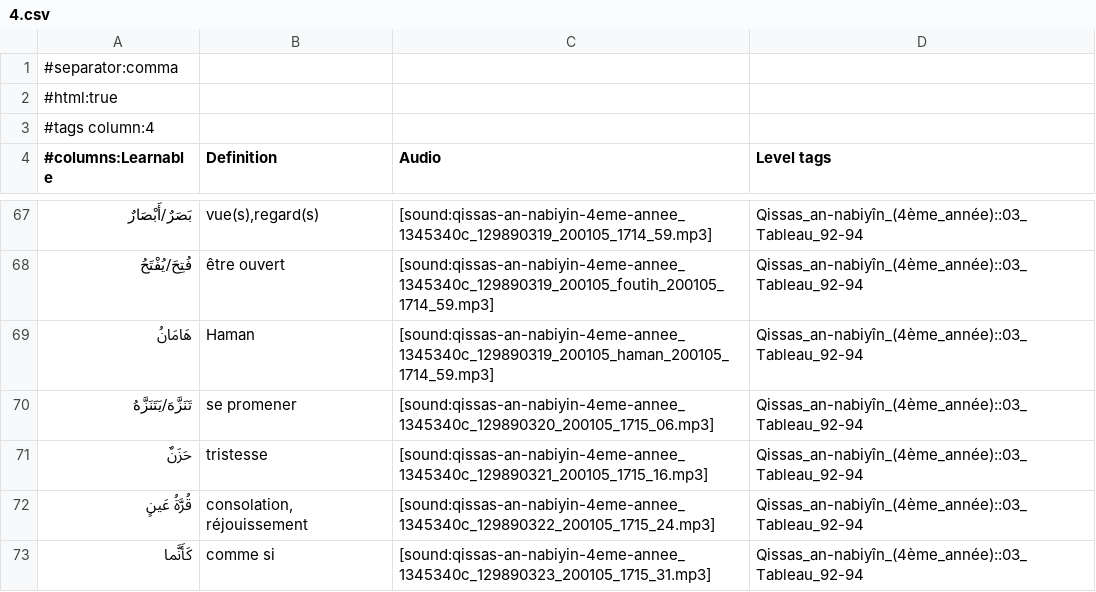
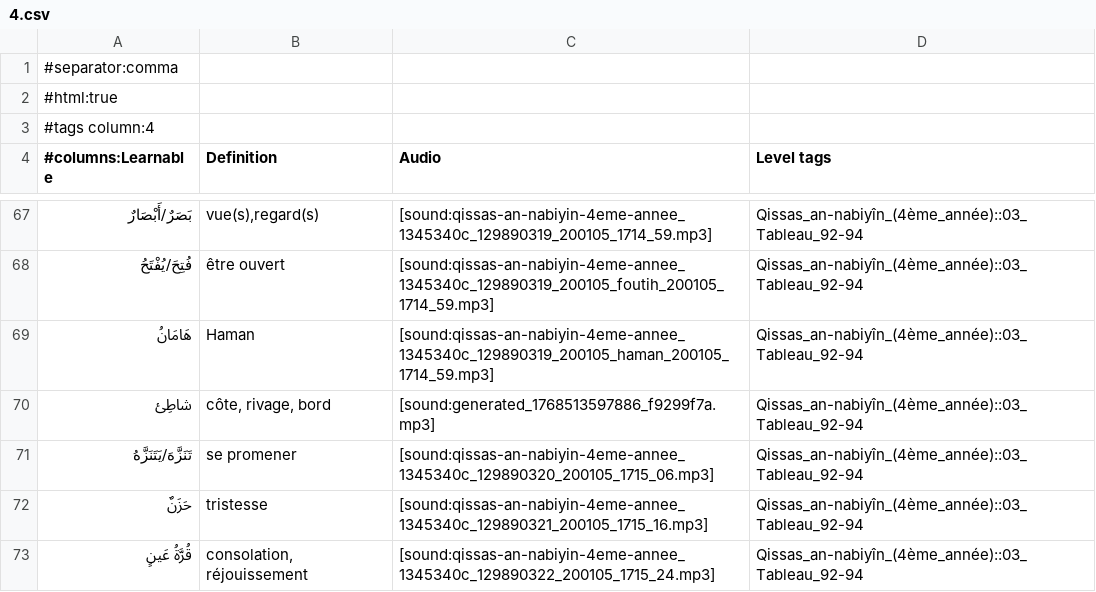
Before and after one commit to haszzz/haszzz.github.io, a CSV file: 4.csv, drawn as a sheet; only a part is shown, gaps mark what is left out; the shorter side is filled out with more unchanged rows; the diff names each change by its address in the sheet, - before the commit and + after, or states it on an @@ line.

Commit message:
Add new entry for "شاطِئ" in 4.csv and ensure consistency in "وَثَنِيَّةٌ" audio link for improved clarity and accuracy.

```diff
--- a/4.csv
+++ b/4.csv
+row 70: شاطِئ | côte, rivage, bord | [sound:generated_1768513597886_f9299f7a.mp3] | Qissas_an-nabiyîn_(4ème_année)::03_Tableau_92-94
```
Also changed, not shown: 9 other files.
